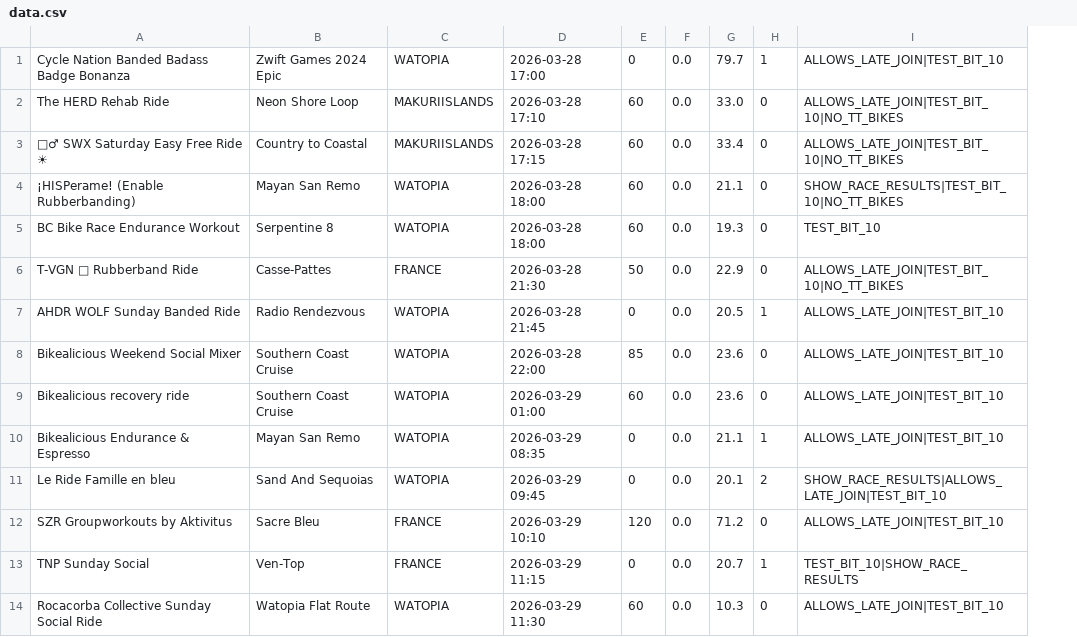
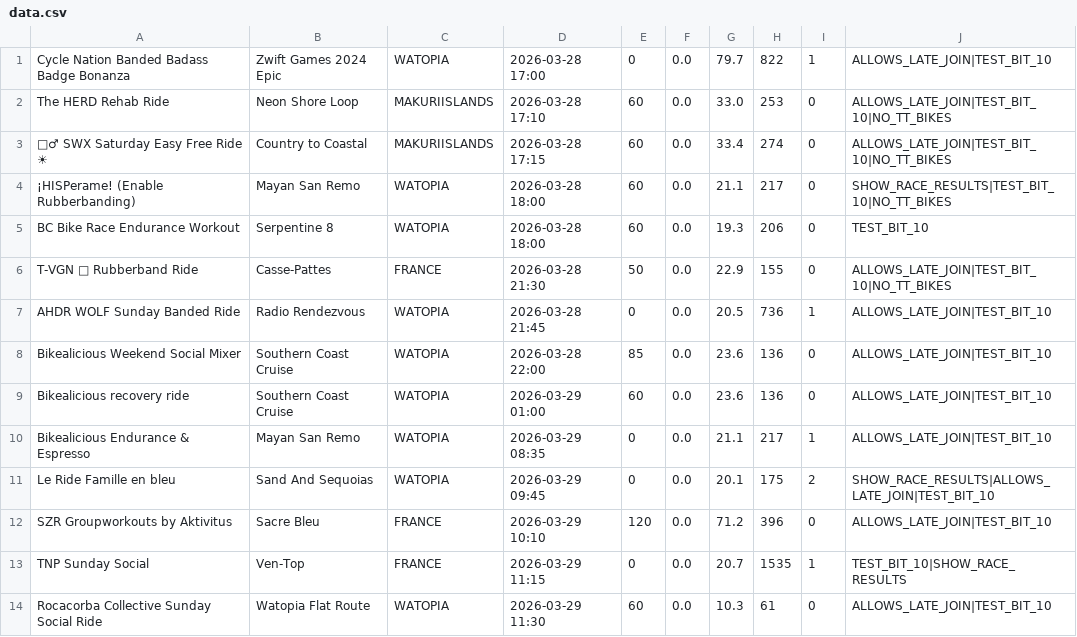
Before and after one commit to mo/zwift-events, a CSV file: data.csv, drawn as a sheet; only a part is shown; the diff names each change by its address in the sheet, - before the commit and + after, or states it on an @@ line.

```diff
--- a/data.csv
+++ b/data.csv
+column H, rows 1-14: 822 | 253 | 274 | 217 | 206 | 155 | 736 | 136 | 136 | 217 | 175 | 396 | 1535 | 61
```
Also changed, not shown: 2 other files.
